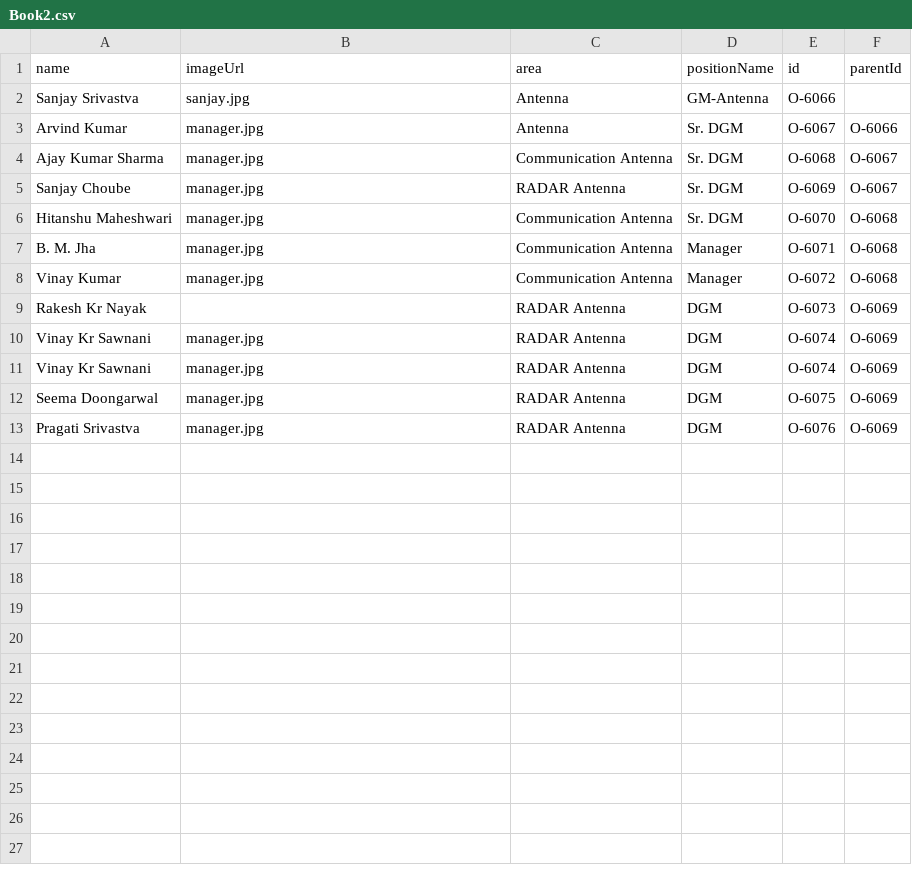
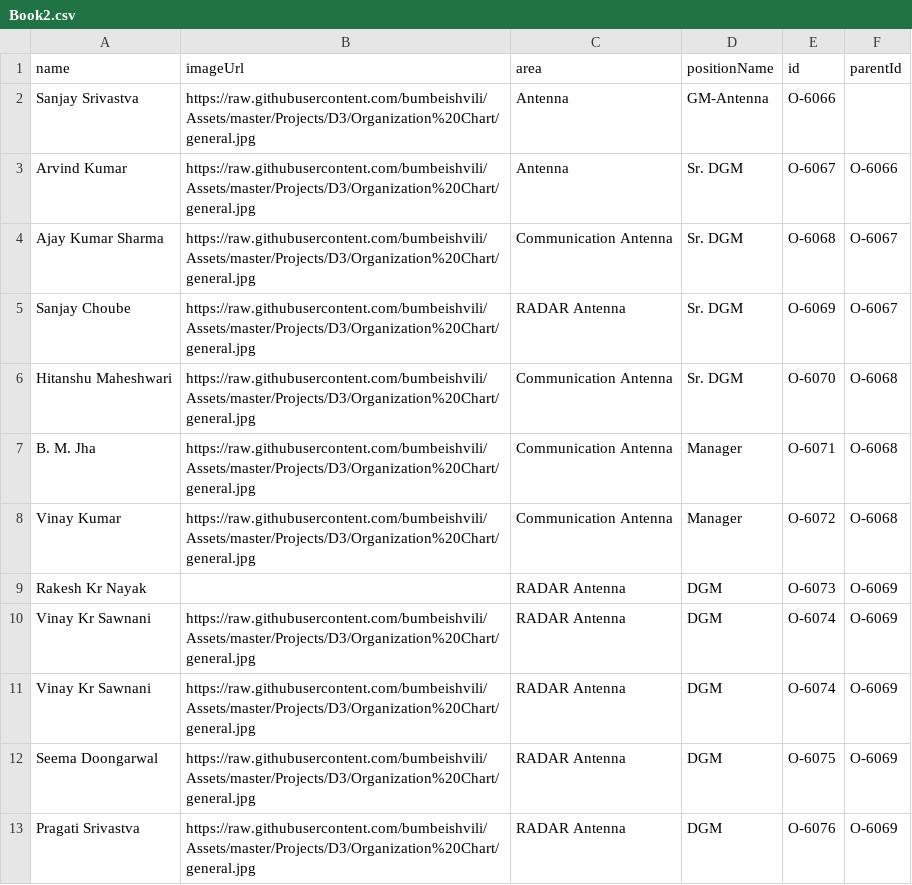
Before and after one commit to kapilsingh43/Story2, a CSV file: Book2.csv, drawn as a sheet.

Commit message:
Update Book2.csv

```diff
--- a/Book2.csv
+++ b/Book2.csv
@@ -1,13 +1,13 @@
 name,imageUrl,area,positionName,id,parentId
-Sanjay Srivastva,sanjay.jpg,Antenna,GM-Antenna,O-6066,,
-Arvind Kumar,manager.jpg,Antenna,Sr. DGM,O-6067,O-6066
-Ajay Kumar Sharma,manager.jpg,Communication Antenna,Sr. DGM,O-6068,O-6067
-Sanjay Choube,manager.jpg,RADAR Antenna,Sr. DGM,O-6069,O-6067
-Hitanshu Maheshwari,manager.jpg,Communication Antenna,Sr. DGM,O-6070,O-6068
-B. M. Jha,manager.jpg,Communication Antenna,Manager,O-6071,O-6068
-Vinay Kumar,manager.jpg,Communication Antenna,Manager,O-6072,O-6068
+Sanjay Srivastva,https://raw.githubusercontent.com/bumbeishvili/Assets/master/Projects/D3/Organization%20Chart/general.jpg,Antenna,GM-Antenna,O-6066,,
+Arvind Kumar,https://raw.githubusercontent.com/bumbeishvili/Assets/master/Projects/D3/Organization%20Chart/general.jpg,Antenna,Sr. DGM,O-6067,O-6066
+Ajay Kumar Sharma,https://raw.githubusercontent.com/bumbeishvili/Assets/master/Projects/D3/Organization%20Chart/general.jpg,Communication Antenna,Sr. DGM,O-6068,O-6067
+Sanjay Choube,https://raw.githubusercontent.com/bumbeishvili/Assets/master/Projects/D3/Organization%20Chart/general.jpg,RADAR Antenna,Sr. DGM,O-6069,O-6067
+Hitanshu Maheshwari,https://raw.githubusercontent.com/bumbeishvili/Assets/master/Projects/D3/Organization%20Chart/general.jpg,Communication Antenna,Sr. DGM,O-6070,O-6068
+B. M. Jha,https://raw.githubusercontent.com/bumbeishvili/Assets/master/Projects/D3/Organization%20Chart/general.jpg,Communication Antenna,Manager,O-6071,O-6068
+Vinay Kumar,https://raw.githubusercontent.com/bumbeishvili/Assets/master/Projects/D3/Organization%20Chart/general.jpg,Communication Antenna,Manager,O-6072,O-6068
 Rakesh Kr Nayak,,RADAR Antenna,DGM,O-6073,O-6069
-Vinay Kr Sawnani,manager.jpg,RADAR Antenna,DGM,O-6074,O-6069
-Vinay Kr Sawnani,manager.jpg,RADAR Antenna,DGM,O-6074,O-6069
-Seema Doongarwal,manager.jpg,RADAR Antenna,DGM,O-6075,O-6069
-Pragati Srivastva,manager.jpg,RADAR Antenna,DGM,O-6076,O-6069
+Vinay Kr Sawnani,https://raw.githubusercontent.com/bumbeishvili/Assets/master/Projects/D3/Organization%20Chart/general.jpg,RADAR Antenna,DGM,O-6074,O-6069
+Vinay Kr Sawnani,https://raw.githubusercontent.com/bumbeishvili/Assets/master/Projects/D3/Organization%20Chart/general.jpg,RADAR Antenna,DGM,O-6074,O-6069
+Seema Doongarwal,https://raw.githubusercontent.com/bumbeishvili/Assets/master/Projects/D3/Organization%20Chart/general.jpg,RADAR Antenna,DGM,O-6075,O-6069
+Pragati Srivastva,https://raw.githubusercontent.com/bumbeishvili/Assets/master/Projects/D3/Organization%20Chart/general.jpg,RADAR Antenna,DGM,O-6076,O-6069
```
